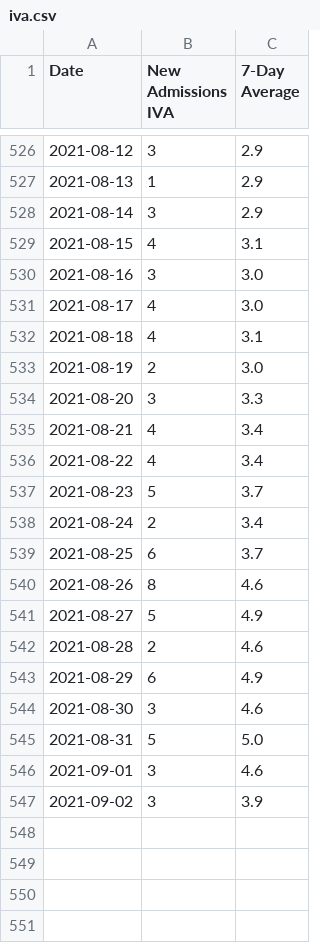
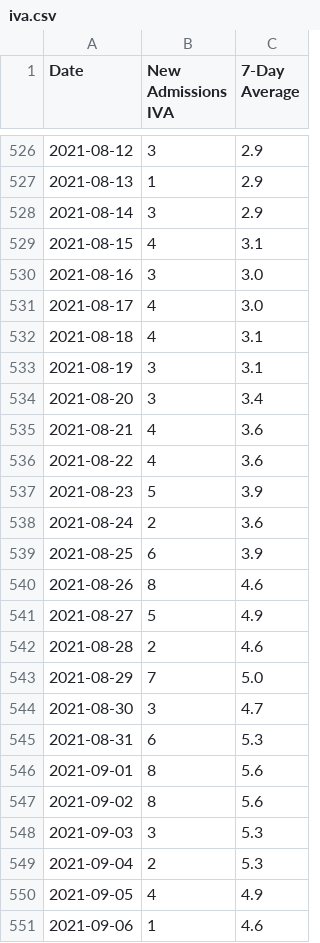
Before and after one commit to covidxix/csvdata, a CSV file: iva.csv, drawn as a sheet; only a part is shown, gaps mark what is left out.

```diff
--- a/iva.csv
+++ b/iva.csv
@@ -532,9 +532,9 @@ Date,New Admissions IVA,7-Day Average
 2021-08-18,4,3.1
-2021-08-19,2,3.0
-2021-08-20,3,3.3
-2021-08-21,4,3.4
-2021-08-22,4,3.4
-2021-08-23,5,3.7
-2021-08-24,2,3.4
-2021-08-25,6,3.7
+2021-08-19,3,3.1
+2021-08-20,3,3.4
+2021-08-21,4,3.6
+2021-08-22,4,3.6
+2021-08-23,5,3.9
+2021-08-24,2,3.6
+2021-08-25,6,3.9
 2021-08-26,8,4.6
@@ -542,6 +542,10 @@ Date,New Admissions IVA,7-Day Average
 2021-08-28,2,4.6
-2021-08-29,6,4.9
-2021-08-30,3,4.6
-2021-08-31,5,5.0
-2021-09-01,3,4.6
-2021-09-02,3,3.9
+2021-08-29,7,5.0
+2021-08-30,3,4.7
+2021-08-31,6,5.3
+2021-09-01,8,5.6
+2021-09-02,8,5.6
+2021-09-03,3,5.3
+2021-09-04,2,5.3
+2021-09-05,4,4.9
+2021-09-06,1,4.6
```
Also changed, not shown: days.csv, deaths.csv, 9 other files.
